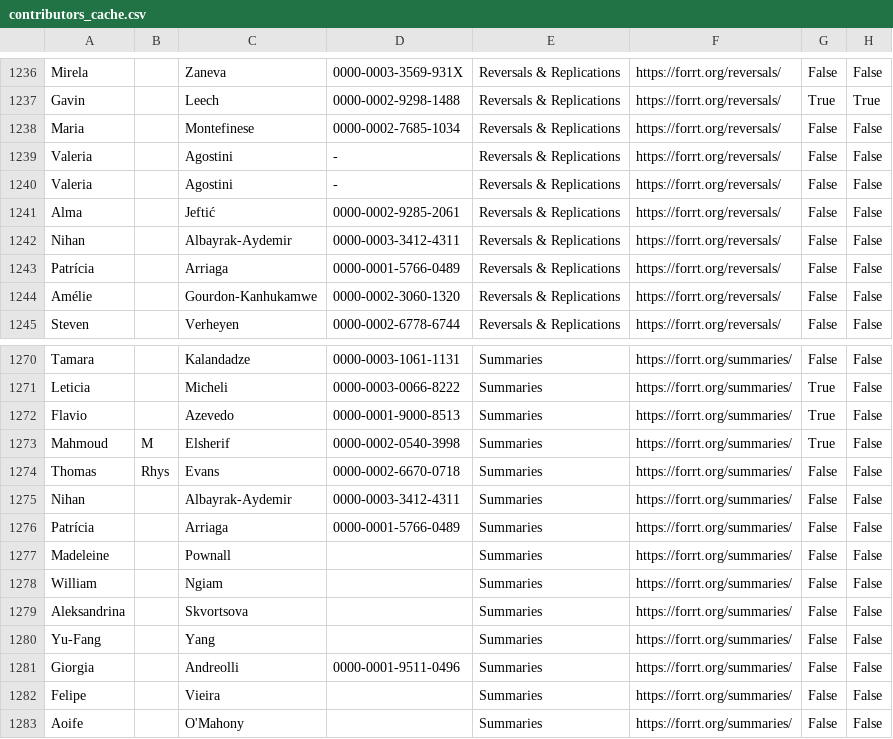
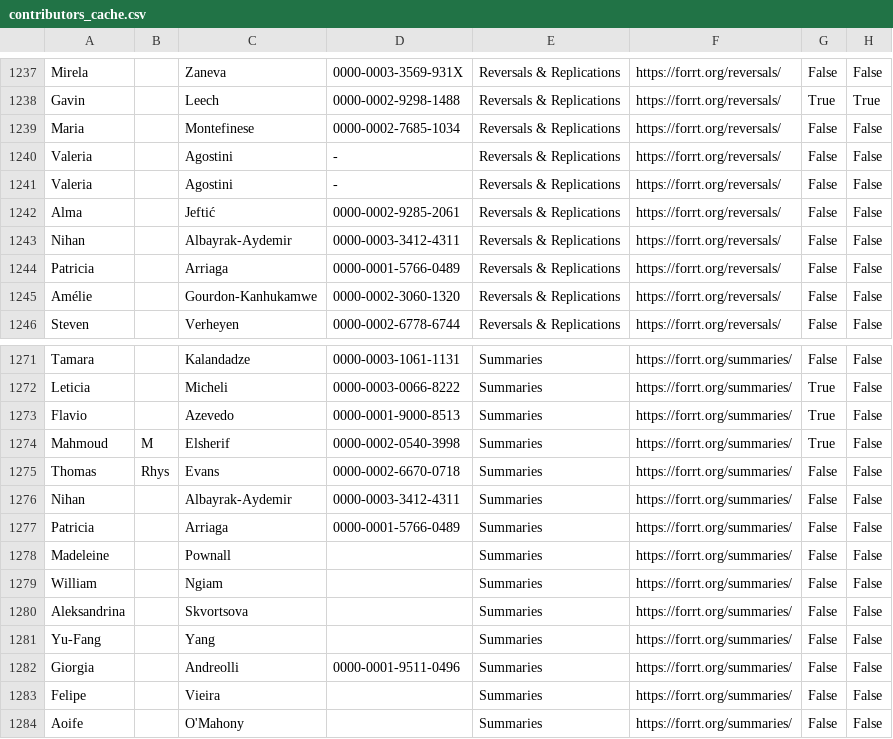
Before and after one commit to forrtproject/forrtproject.github.io, a CSV file: scripts/forrt_contribs/contributors_cache.csv, drawn as a sheet; only a part is shown, gaps mark what is left out; addresses are those after the commit; the diff covers the shown part only; the diff names each change by its address in the sheet, - before the commit and + after, or states it on an @@ line.

```diff
--- a/scripts/forrt_contribs/contributors_cache.csv
+++ b/scripts/forrt_contribs/contributors_cache.csv
-A1244: Patrícia
+A1244: Patricia
-A1277: Patrícia
+A1277: Patricia
```
Also changed, not shown: 1 added row and 4 edited cells elsewhere in this file, 4 other files.
